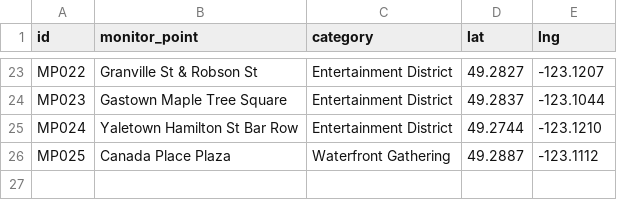
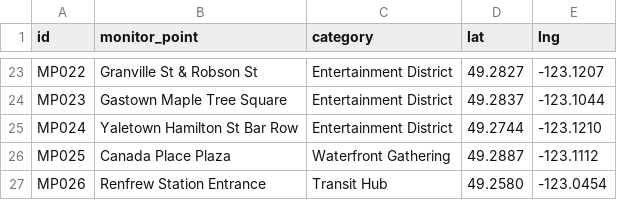
Before and after one commit to JDeni1/1800_202610_BBY09, a CSV file: data/monitor_points.csv, drawn as a sheet; only a part is shown, gaps mark what is left out.

Commit message:
added monitorpoint for renfrew station, added dev folder for migration and merging of eventspots, and added descriptions of what each scripts does in the dev folder. Updated map.js to fix the colours of the eventspots not showing up.

```diff
--- a/data/monitor_points.csv
+++ b/data/monitor_points.csv
@@ -26 +26,2 @@ MP024,Yaletown Hamilton St Bar Row,Entertainment District,49.2744,-123.1210
 MP025,Canada Place Plaza,Waterfront Gathering,49.2887,-123.1112
+MP026,Renfrew Station Entrance,Transit Hub,49.2580,-123.0454
```
Also changed, not shown: 5 other files.
